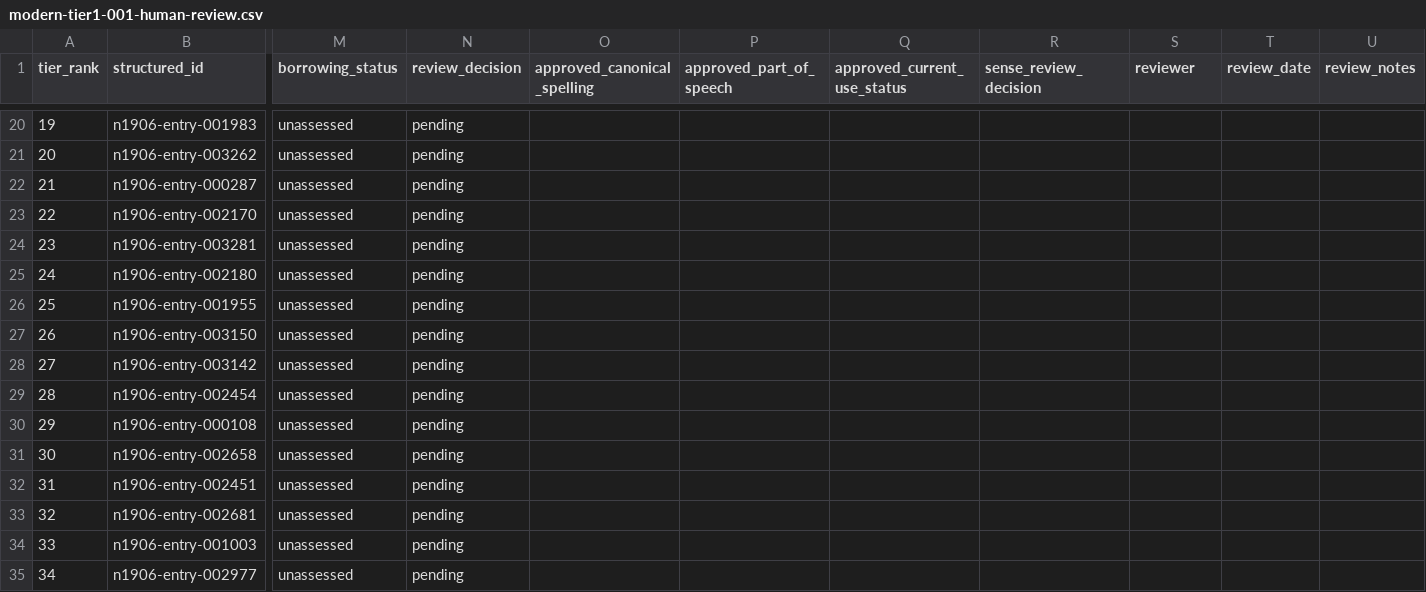
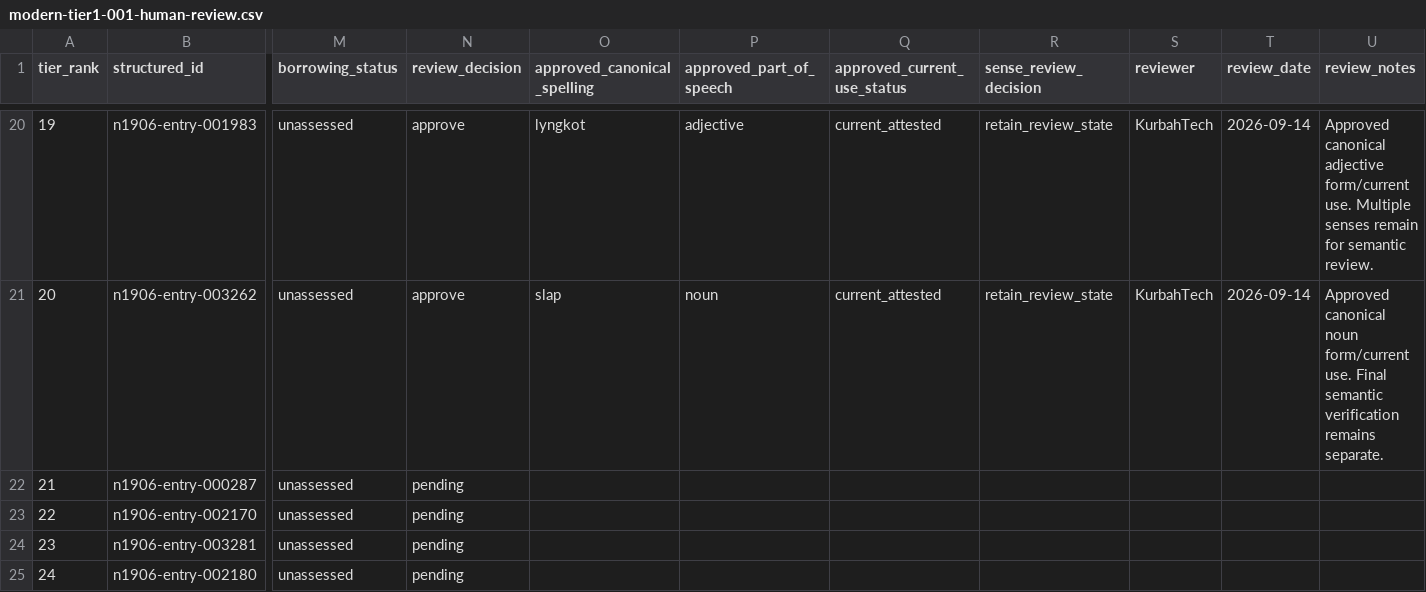
Before and after one commit to Applicationz2/KhasiLex, a CSV file: data/review/batches/modern-tier1-001-human-review.csv, drawn as a sheet; only a part is shown, gaps mark what is left out; the shorter side is filled out with more unchanged rows; the diff covers the shown part only; the diff names each change by its address in the sheet, - before the commit and + after, or states it on an @@ line.

Commit message:
review: approve Tier-1 entries 11-20

```diff
--- a/data/review/batches/modern-tier1-001-human-review.csv
+++ b/data/review/batches/modern-tier1-001-human-review.csv
-N20:N21 (review_decision): pending
+N20:N21 (review_decision): approve
-O20 (approved_canonical_spelling): (empty)
+O20 (approved_canonical_spelling): lyngkot
-P20 (approved_part_of_speech): (empty)
+P20 (approved_part_of_speech): adjective
-Q20:Q21 (approved_current_use_status): (empty)
+Q20:Q21 (approved_current_use_status): current_attested
-R20:R21 (sense_review_decision): (empty)
+R20:R21 (sense_review_decision): retain_review_state
-S20:S21 (reviewer): (empty)
+S20:S21 (reviewer): KurbahTech
-T20:T21 (review_date): (empty)
+T20:T21 (review_date): 2026-09-14
-U20 (review_notes): (empty)
+U20 (review_notes): Approved canonical adjective form/current use. Multiple senses remain for semantic review.
-O21 (approved_canonical_spelling): (empty)
+O21 (approved_canonical_spelling): slap
-P21 (approved_part_of_speech): (empty)
+P21 (approved_part_of_speech): noun
-U21 (review_notes): (empty)
+U21 (review_notes): Approved canonical noun form/current use. Final semantic verification remains separate.
```
Also changed, not shown: 64 edited cells elsewhere in this file.
